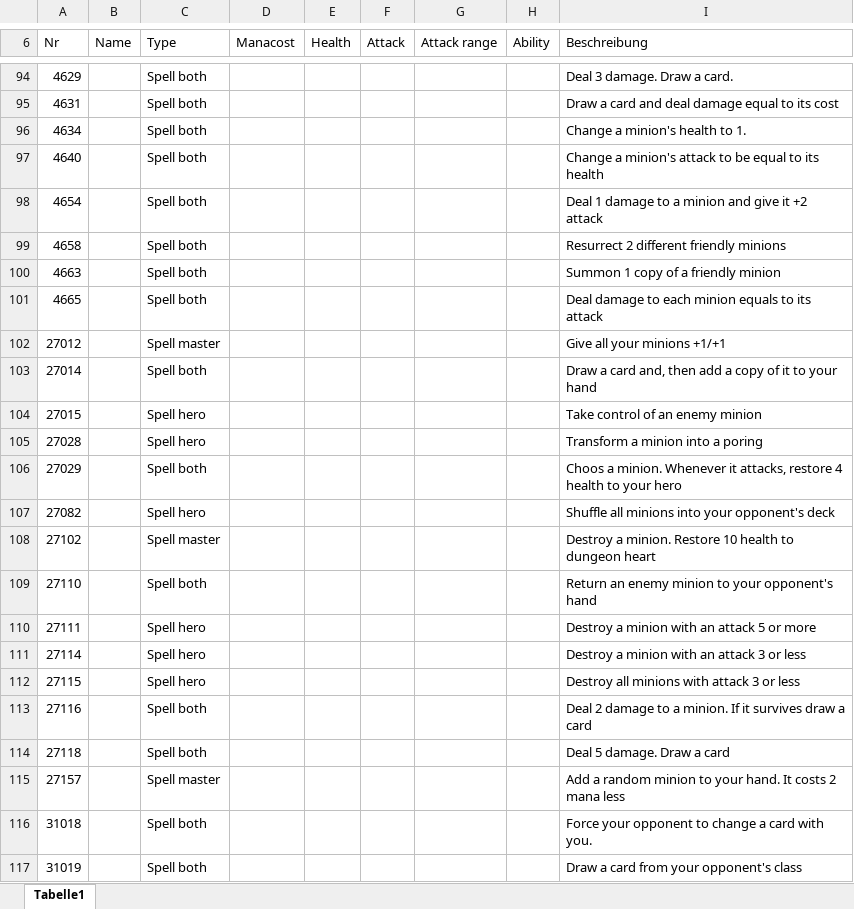
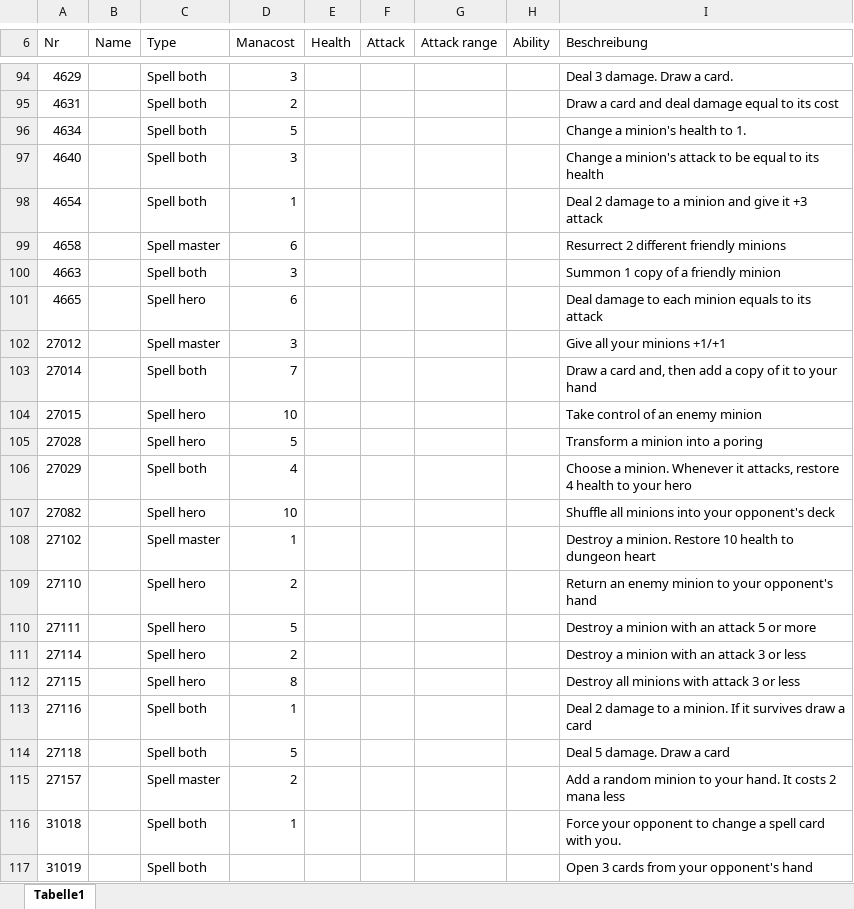
Before and after one commit to shohnwal/DungeonCards, an Excel workbook: Docs/Description.xlsx, sheet Tabelle1, drawn as a sheet; only a part is shown, gaps mark what is left out; values as stored, in another font and other column widths than the file's, no borders; the diff covers the shown part only; the diff names each change by its address in the sheet, - before the commit and + after, or states it on an @@ line.

Commit message:
Add description to all cards

```diff
--- a/Docs/Description.xlsx (sheet Tabelle1)
+++ b/Docs/Description.xlsx (sheet Tabelle1)
-D94 (Manacost): (empty)
+D94 (Manacost): 3
-D95 (Manacost): (empty)
+D95 (Manacost): 2
-D96 (Manacost): (empty)
+D96 (Manacost): 5
-D97 (Manacost): (empty)
+D97 (Manacost): 3
-D98 (Manacost): (empty)
+D98 (Manacost): 1
-I98 (Beschreibung): Deal 1 damage to a minion and give it +2 attack
+I98 (Beschreibung): Deal 2 damage to a minion and give it +3 attack
-C99 (Type): Spell both
+C99 (Type): Spell master
-D99 (Manacost): (empty)
+D99 (Manacost): 6
-D100 (Manacost): (empty)
+D100 (Manacost): 3
-C101 (Type): Spell both
+C101 (Type): Spell hero
-D101 (Manacost): (empty)
+D101 (Manacost): 6
-D102 (Manacost): (empty)
+D102 (Manacost): 3
-D103 (Manacost): (empty)
+D103 (Manacost): 7
-D104 (Manacost): (empty)
+D104 (Manacost): 10
-D105 (Manacost): (empty)
+D105 (Manacost): 5
-D106 (Manacost): (empty)
+D106 (Manacost): 4
-I106 (Beschreibung): Choos a minion.…
+I106 (Beschreibung): Choose a minion.…
-D107 (Manacost): (empty)
+D107 (Manacost): 10
-D108 (Manacost): (empty)
+D108 (Manacost): 1
-C109 (Type): Spell both
+C109 (Type): Spell hero
-D109 (Manacost): (empty)
+D109 (Manacost): 2
-D110 (Manacost): (empty)
+D110 (Manacost): 5
-D111 (Manacost): (empty)
+D111 (Manacost): 2
-D112 (Manacost): (empty)
+D112 (Manacost): 8
-D113 (Manacost): (empty)
+D113 (Manacost): 1
-D114 (Manacost): (empty)
+D114 (Manacost): 5
-D115 (Manacost): (empty)
+D115 (Manacost): 2
-D116 (Manacost): (empty)
+D116 (Manacost): 1
-I116 (Beschreibung): …change a card with…
+I116 (Beschreibung): …change a spell card with…
-I117 (Beschreibung): Draw a card from your opponent's class
+I117 (Beschreibung): Open 3 cards from your opponent's hand
```
Also changed, not shown: 34 edited cells elsewhere in this sheet.
